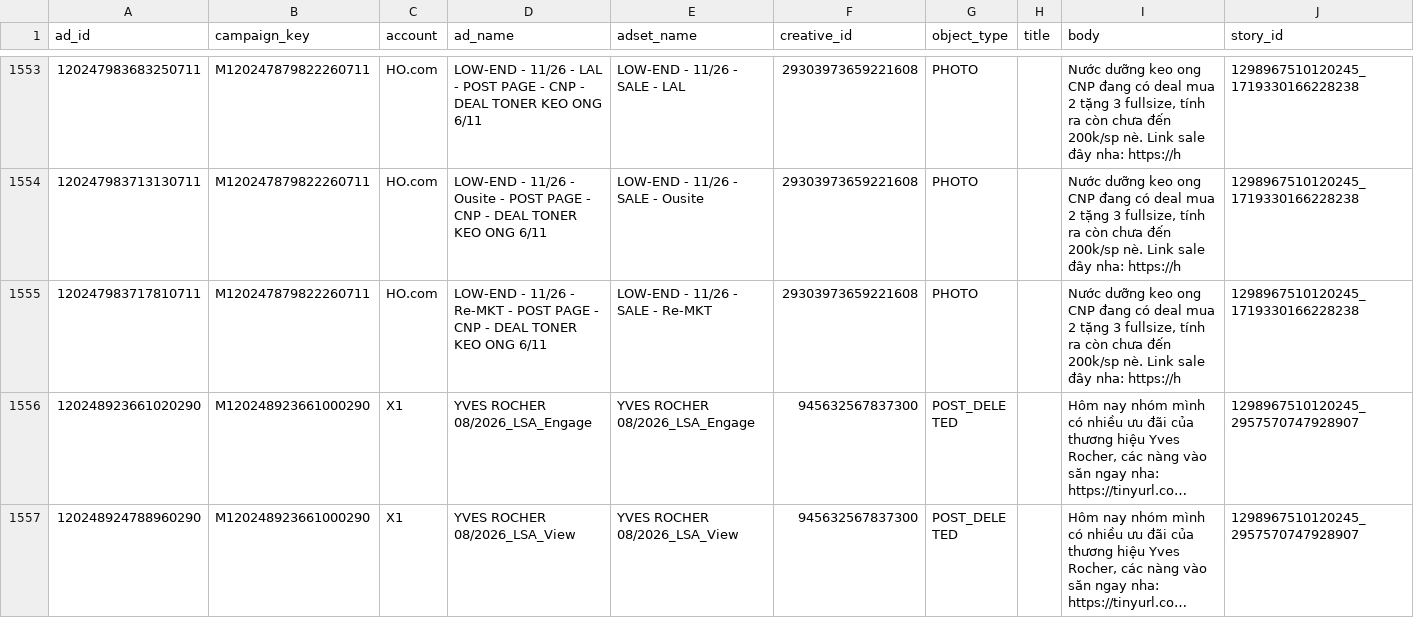
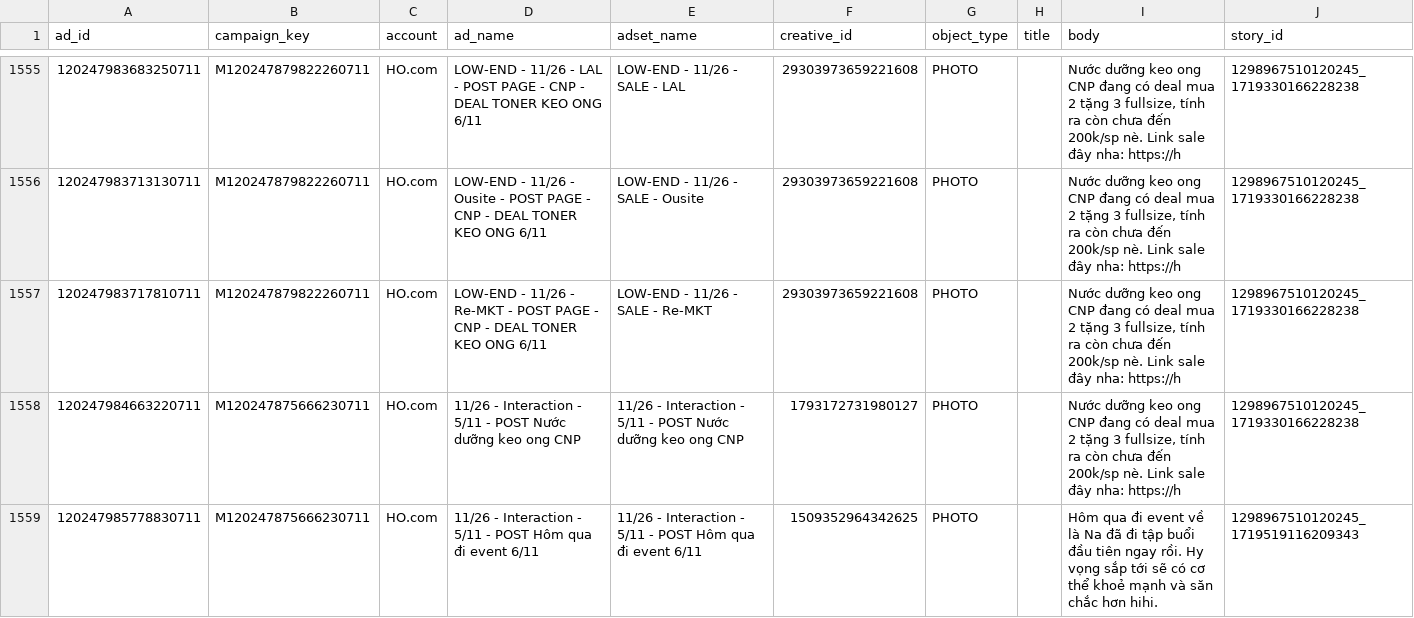
Before and after one commit to vynguyen-HO/ezs-dashboard, a CSV file: media/data/meta_ads.csv, drawn as a sheet; only a part is shown, gaps mark what is left out; the shorter side is filled out with more unchanged rows; long unchanged cells end in …; the diff covers the shown part only.

```diff
--- a/media/data/meta_ads.csv
+++ b/media/data/meta_ads.csv
@@ -1555 +1557,3 @@ ad_id,campaign_key,account,ad_name,adset_name,creative_id,object_type,title,body
 120247983717810711,M120247879822260711,HO.com,LOW-END - 11/26 - Re-MKT - POST PAGE - CNP - DEAL TONER KEO ONG 6/11,LOW-END - 11/26 - SALE - Re-MKT,29303973659221608,PHOTO,,"Nước dưỡng keo ong CNP đang có deal mua 2 tặng 3 fullsize, tính ra còn chưa đến 200k/sp nè. Link sale đây nha: https://h",1298967510120245_1719330166228238
+120247984663220711,M120247875666230711,HO.com,11/26 - Interaction - 5/11 - POST Nước dưỡng keo ong CNP,11/26 - Interaction - 5/11 - POST Nước dưỡng keo ong CNP,1793172731980127,PHOTO,,"Nước dưỡng keo ong CNP đang có deal mua 2 tặng 3 fullsize, tính ra còn chưa đến 200k/sp nè. Link sale đây nha: https://h",1298967510120245_1719330166228238
+120247985778830711,M120247875666230711,HO.com,11/26 - Interaction - 5/11 - POST Hôm qua đi event 6/11,11/26 - Interaction - 5/11 - POST Hôm qua đi event 6/11,1509352964342625,PHOTO,,Hôm qua đi event về là Na đã đi tập buổi đầu tiên ngay rồi. Hy vọng sắp tới sẽ có cơ thể khoẻ mạnh và săn chắc hơn hihi.,1298967510120245_1719519116209343
```
Also changed, not shown: 4 added rows and 2 edited cells elsewhere in this file, media/data/campaign_daily.csv, media/data/meta_ads_daily.csv, 2 other files.
